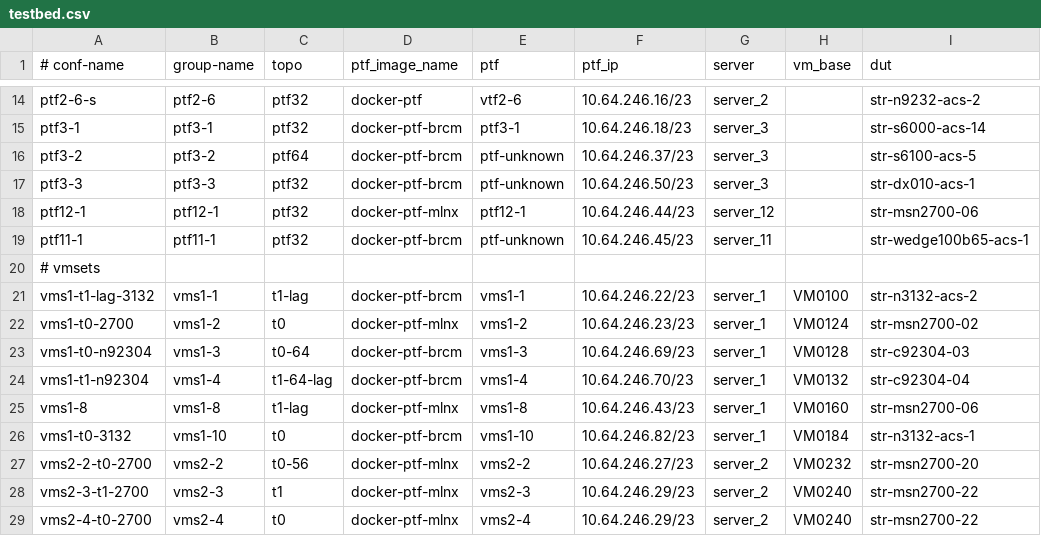
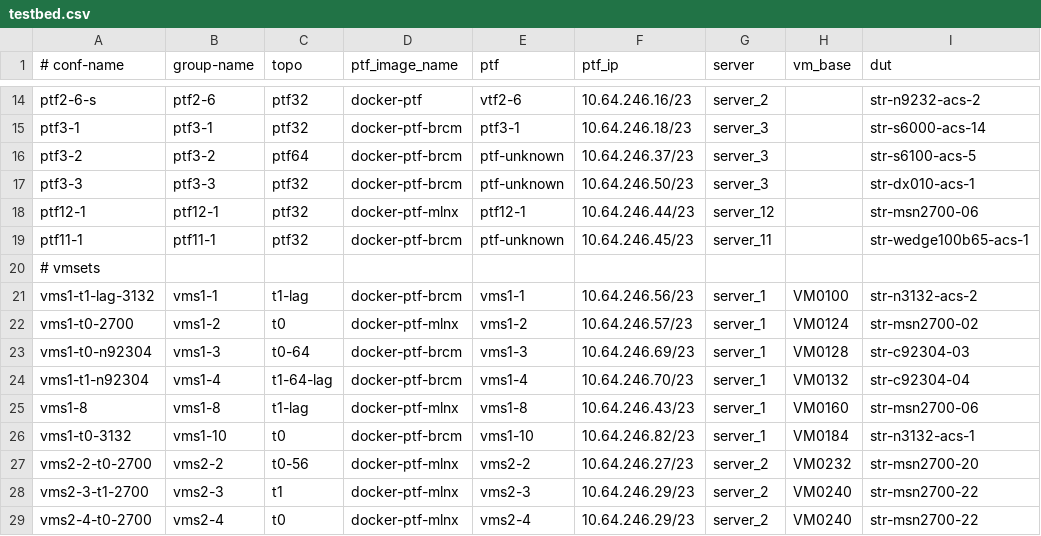
Before and after one commit to neethajohn/sonic-mgmt, a CSV file: ansible/testbed.csv, drawn as a sheet; only a part is shown, gaps mark what is left out; the diff names each change by its address in the sheet, - before the commit and + after, or states it on an @@ line.

```diff
--- a/ansible/testbed.csv
+++ b/ansible/testbed.csv
-F21 (ptf_ip): 10.64.246.22/23
+F21 (ptf_ip): 10.64.246.56/23
-F22 (ptf_ip): 10.64.246.23/23
+F22 (ptf_ip): 10.64.246.57/23
```
Also changed, not shown: 1 other file.
